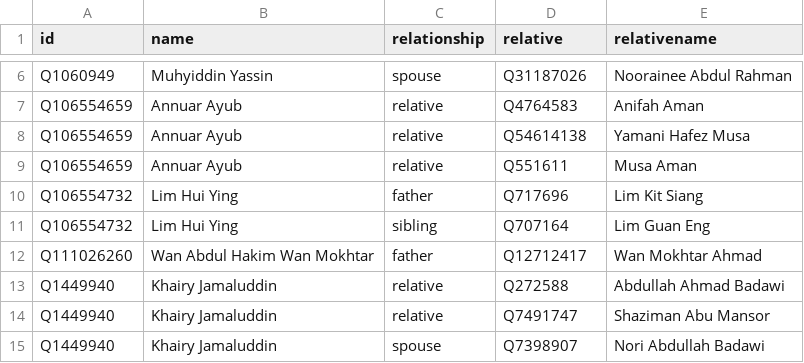
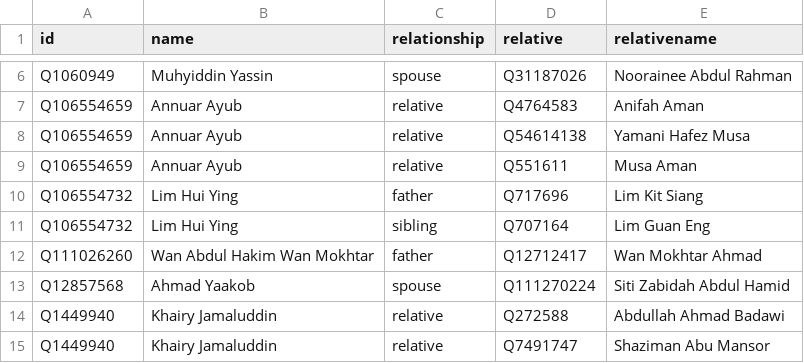
Before and after one commit to every-politician-scrapers/malaysia-ministers, a CSV file: html/family.csv, drawn as a sheet; only a part is shown, gaps mark what is left out; the shorter side is filled out with more unchanged rows.

```diff
--- a/html/family.csv
+++ b/html/family.csv
@@ -12,2 +12,3 @@ Q106554732,Lim Hui Ying,sibling,Q707164,Lim Guan Eng
 Q111026260,Wan Abdul Hakim Wan Mokhtar,father,Q12712417,Wan Mokhtar Ahmad
+Q12857568,Ahmad Yaakob,spouse,Q111270224,Siti Zabidah Abdul Hamid
 Q1449940,Khairy Jamaluddin,relative,Q272588,Abdullah Ahmad Badawi
```
Also changed, not shown: html/current.csv, html/holders21.csv, 1 other file.
